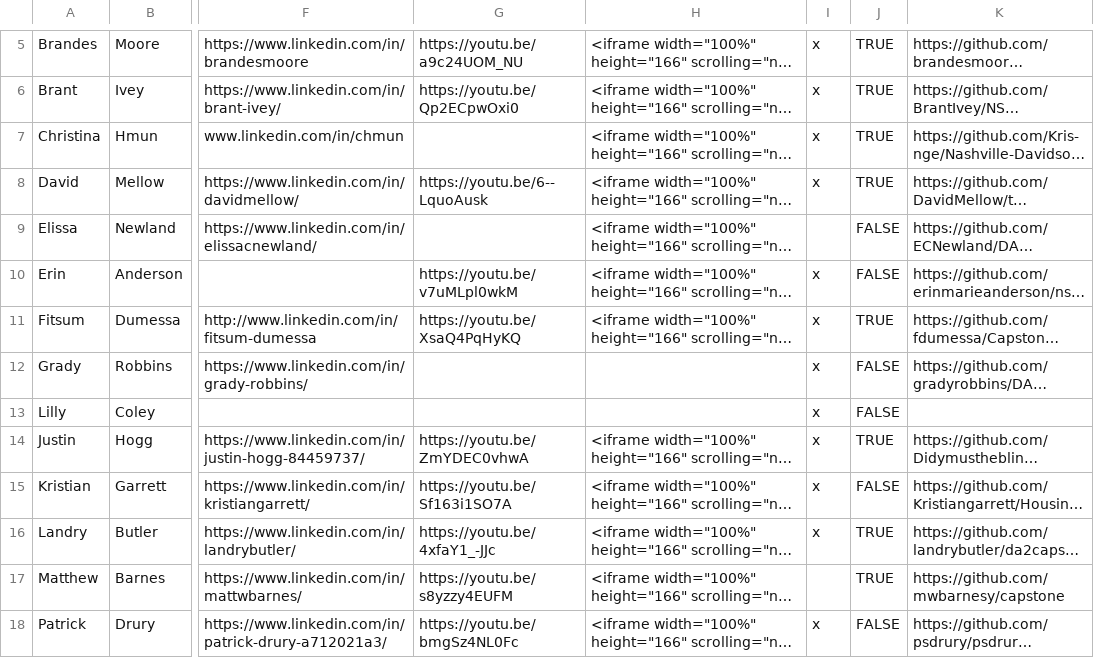
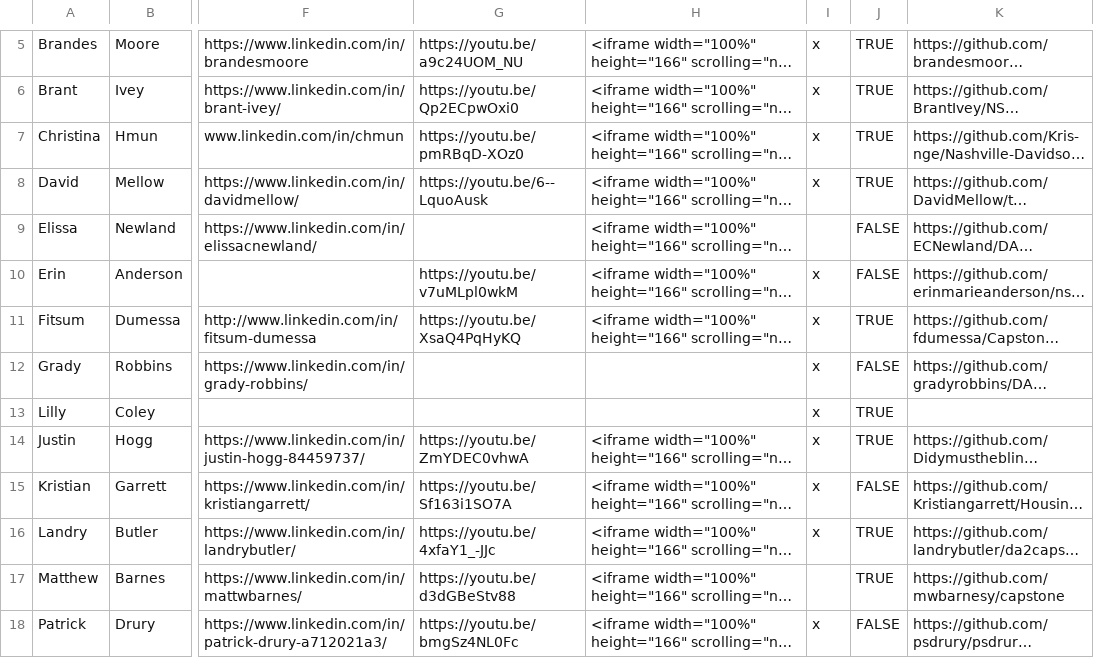
Before and after one commit to NSS-Data-Analytics-Cohort-2/NSS-Data-Analytics-Cohort-2.github.io, a CSV file: data/Website - Website.csv, drawn as a sheet; only a part is shown, gaps mark what is left out; long unchanged cells end in …; the diff names each change by its address in the sheet, - before the commit and + after, or states it on an @@ line.

```diff
--- a/data/Website - Website.csv
+++ b/data/Website - Website.csv
-G7: (empty)
+G7: https://youtu.be/pmRBqD-XOz0
-J13: FALSE
+J13: TRUE
-G17: https://youtu.be/s8yzzy4EUFM
+G17: https://youtu.be/d3dGBeStv88
```
Also changed, not shown: 2 other files.
